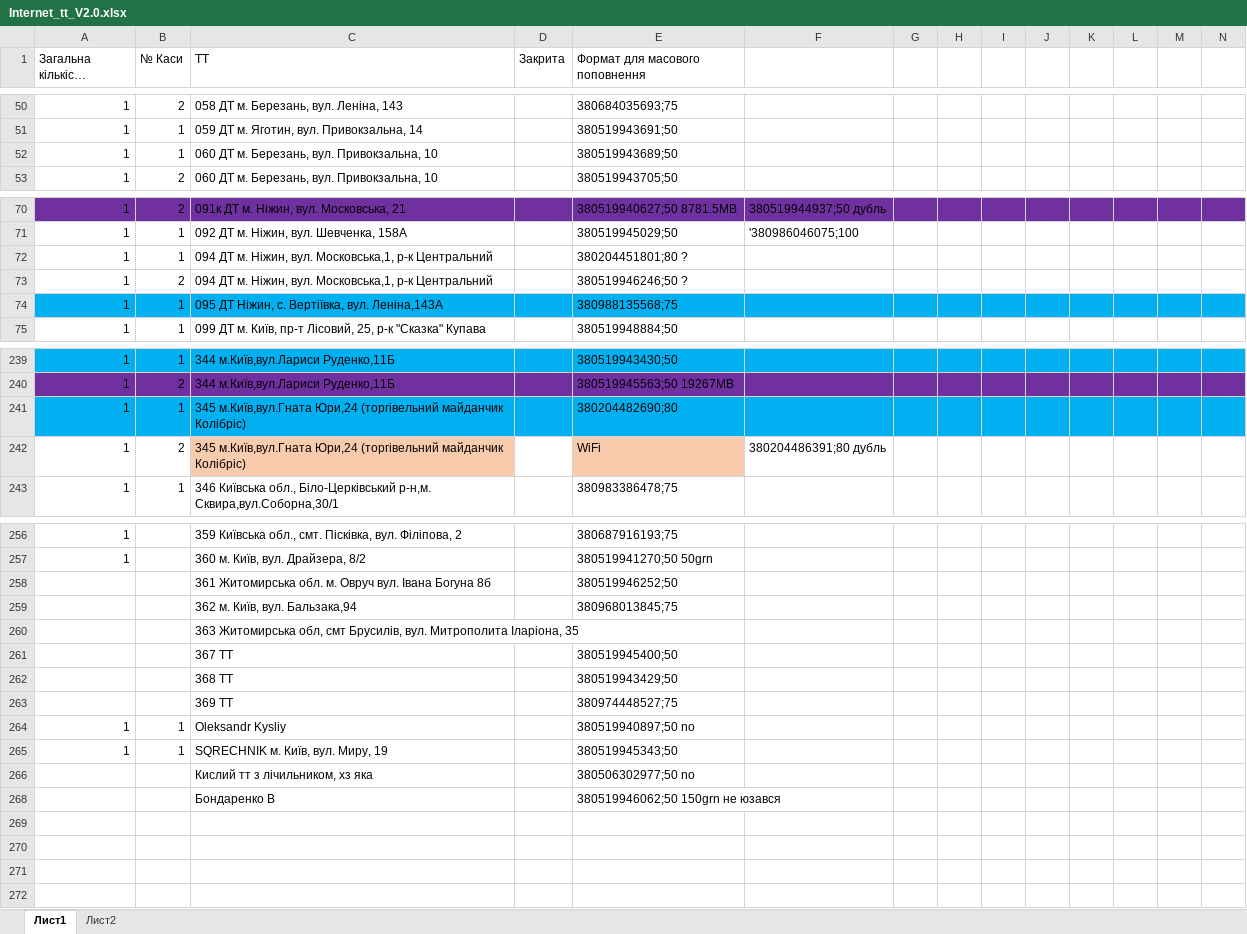
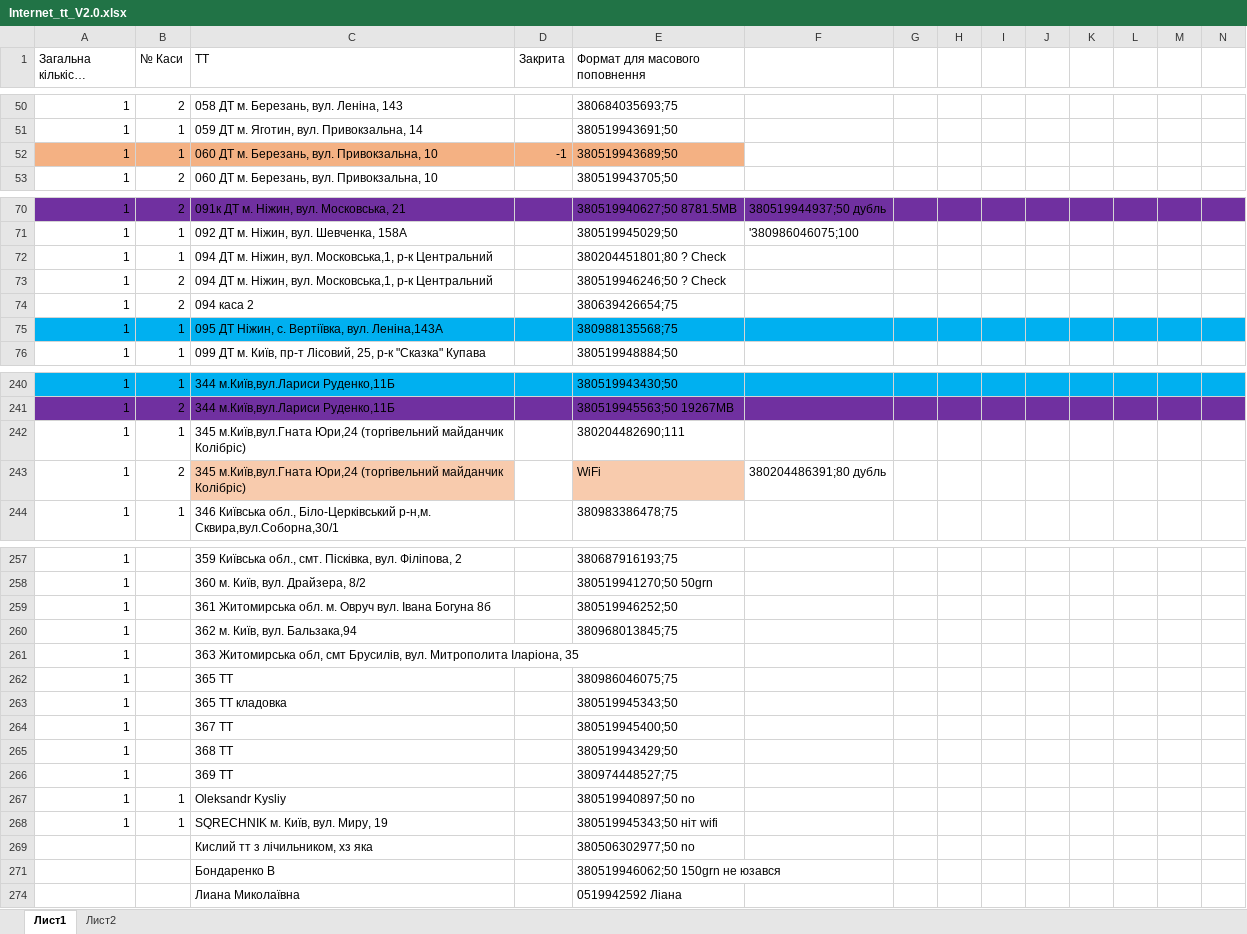
Before and after one commit to Andriyash/GitHub, an Excel workbook: Internet_tt_V2.0.xlsx, sheet Лист1, drawn as a sheet; only a part is shown, gaps mark what is left out; long unchanged cells end in …; values as stored, in another font and other column widths than the file's, no borders; addresses are those after the commit; rows hold the shown columns only; the diff covers the shown part only; the diff names each change by its address in the sheet, - before the commit and + after, or states it on an @@ line.

Commit message:
Up
ТТ60 лише однин модем
Ліана
TT365x2
TT345

```diff
--- a/Internet_tt_V2.0.xlsx (sheet Лист1)
+++ b/Internet_tt_V2.0.xlsx (sheet Лист1)
-A52:E52 fill: none
+A52:E52 fill: #F4B183
-D52 (Закрита): (empty)
+D52 (Закрита): -1
-E72 (Формат для масового поповнення): 380204451801;80 ?
+E72 (Формат для масового поповнення): 380204451801;80 ? Check
-E73 (Формат для масового поповнення): 380519946246;50 ?
+E73 (Формат для масового поповнення): 380519946246;50 ? Check
+row 74: 1 | 2 | 094 каса 2 |  | 380639426654;75
-A242:N242 fill: #00B0F0
+A242:N242 fill: none
-E242 (Формат для масового поповнення): 380204482690;80
+E242 (Формат для масового поповнення): 380204482690;111
-A259:A261 (Загальна кількість комплектів): (empty)
+A259:A261 (Загальна кількість комплектів): 1
+row 262: 1 |  | 365 ТТ |  | 380986046075;75
+row 263: 1 |  | 365 ТТ кладовка |  | 380519945343;50
-A264:A266 (Загальна кількість комплектів): (empty)
+A264:A266 (Загальна кількість комплектів): 1
-E268 (Формат для масового поповнення): 380519945343;50
+E268 (Формат для масового поповнення): 380519945343;50 ніт wifi
+row 274:  |  | Лиана Миколаївна |  | 0519942592 Ліана
```
Also changed, not shown: 1 edited cell and cell formats elsewhere in this sheet.
